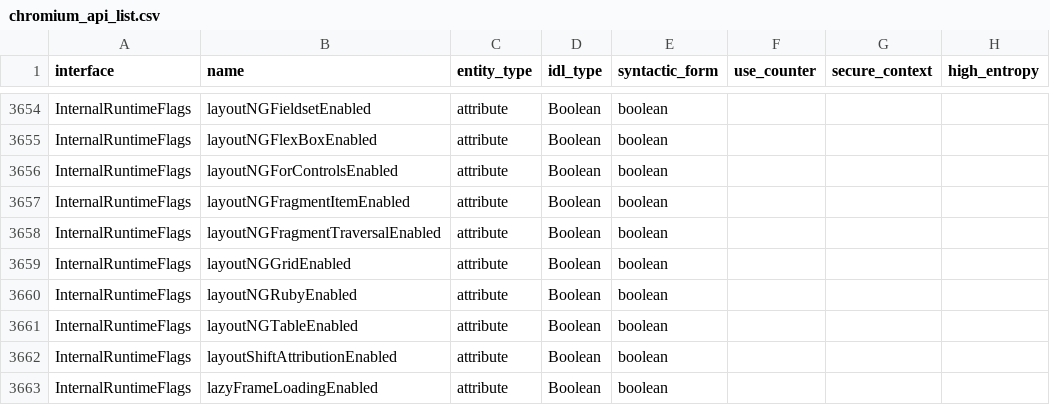
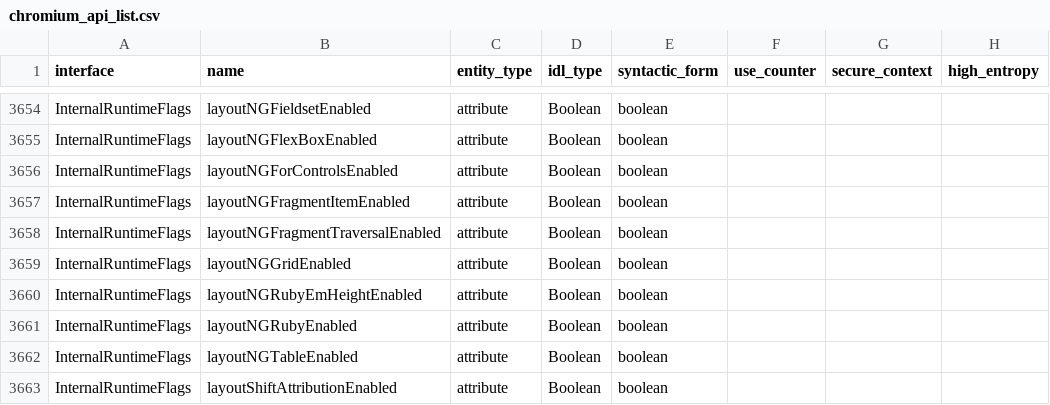
Before and after one commit to asankah/chromium-api-list, a CSV file: chromium_api_list.csv, drawn as a sheet; only a part is shown, gaps mark what is left out; the shorter side is filled out with more unchanged rows.

Commit message:
Blink API list update from refs/heads/master@{#783450}
Source Chromium revision is https://crrev.com/35005a58beb9cf637659066d53a052e688d95f9f

See https://github.com/asankah/chromium-api-list for details on how the
list was generated.

```diff
--- a/chromium_api_list.csv
+++ b/chromium_api_list.csv
@@ -3659,2 +3659,3 @@ InternalRuntimeFlags,layoutNGFragmentTraversalEnabled,attribute,Boolean,boolean,
 InternalRuntimeFlags,layoutNGGridEnabled,attribute,Boolean,boolean,,,
+InternalRuntimeFlags,layoutNGRubyEmHeightEnabled,attribute,Boolean,boolean,,,
 InternalRuntimeFlags,layoutNGRubyEnabled,attribute,Boolean,boolean,,,
```
